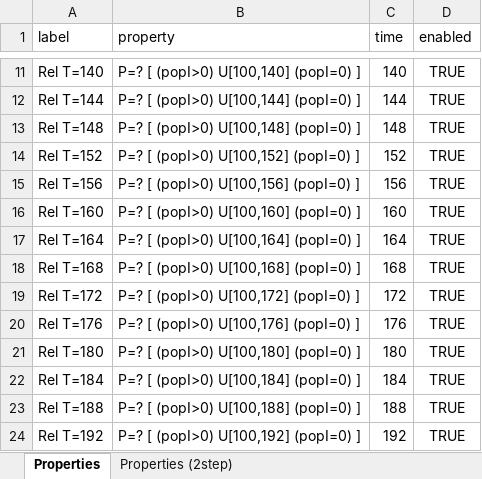
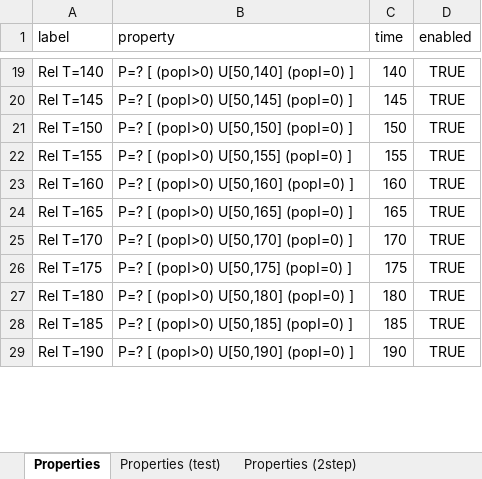
Before and after one commit to LAVA-LAB/slurf, an Excel workbook: models/ctmc/epidemic/properties.xlsx, sheet Properties, drawn as a sheet; only a part is shown, gaps mark what is left out; values as stored, in another font and other column widths than the file's, no borders; removed rows and columns are numbered as before the commit, all else as after; the diff covers the shown part only; the diff names each change by its address in the sheet, - before the commit and + after, or states it on an @@ line.

```diff
--- a/models/ctmc/epidemic/properties.xlsx (sheet Properties)
+++ b/models/ctmc/epidemic/properties.xlsx (sheet Properties)
+sheet tab: Properties (test)
-B19 (property): P=? [ (popI>0) U[100,140] (popI=0) ]
+B19 (property): P=? [ (popI>0) U[50,140] (popI=0) ]
-A20 (label): Rel T=144
+A20 (label): Rel T=145
-B20 (property): P=? [ (popI>0) U[100,144] (popI=0) ]
+B20 (property): P=? [ (popI>0) U[50,145] (popI=0) ]
-C20 (time): 144
+C20 (time): 145
-row 13: Rel T=148 | P=? [ (popI>0) U[100,148] (popI=0) ] | 148 | TRUE
-A21 (label): Rel T=152
+A21 (label): Rel T=150
-B21 (property): P=? [ (popI>0) U[100,152] (popI=0) ]
+B21 (property): P=? [ (popI>0) U[50,150] (popI=0) ]
-C21 (time): 152
+C21 (time): 150
-A22 (label): Rel T=156
+A22 (label): Rel T=155
-B22 (property): P=? [ (popI>0) U[100,156] (popI=0) ]
+B22 (property): P=? [ (popI>0) U[50,155] (popI=0) ]
-C22 (time): 156
+C22 (time): 155
-B23 (property): P=? [ (popI>0) U[100,160] (popI=0) ]
+B23 (property): P=? [ (popI>0) U[50,160] (popI=0) ]
-A24 (label): Rel T=164
+A24 (label): Rel T=165
-B24 (property): P=? [ (popI>0) U[100,164] (popI=0) ]
+B24 (property): P=? [ (popI>0) U[50,165] (popI=0) ]
-C24 (time): 164
+C24 (time): 165
-row 18: Rel T=168 | P=? [ (popI>0) U[100,168] (popI=0) ] | 168 | TRUE
-A25 (label): Rel T=172
+A25 (label): Rel T=170
-B25 (property): P=? [ (popI>0) U[100,172] (popI=0) ]
+B25 (property): P=? [ (popI>0) U[50,170] (popI=0) ]
-C25 (time): 172
+C25 (time): 170
-A26 (label): Rel T=176
+A26 (label): Rel T=175
-B26 (property): P=? [ (popI>0) U[100,176] (popI=0) ]
+B26 (property): P=? [ (popI>0) U[50,175] (popI=0) ]
-C26 (time): 176
+C26 (time): 175
-B27 (property): P=? [ (popI>0) U[100,180] (popI=0) ]
+B27 (property): P=? [ (popI>0) U[50,180] (popI=0) ]
-A28 (label): Rel T=184
+A28 (label): Rel T=185
-B28 (property): P=? [ (popI>0) U[100,184] (popI=0) ]
+B28 (property): P=? [ (popI>0) U[50,185] (popI=0) ]
-C28 (time): 184
+C28 (time): 185
-row 23: Rel T=188 | P=? [ (popI>0) U[100,188] (popI=0) ] | 188 | TRUE
-A29 (label): Rel T=192
+A29 (label): Rel T=190
-B29 (property): P=? [ (popI>0) U[100,192] (popI=0) ]
+B29 (property): P=? [ (popI>0) U[50,190] (popI=0) ]
-C29 (time): 192
+C29 (time): 190
```
Also changed, not shown: 9 added rows, 2 removed rows and 26 edited cells elsewhere in this sheet, models/ctmc/cluster/parameters.xlsx, models/ctmc/epidemic/parameters.xlsx, 9 other files.
